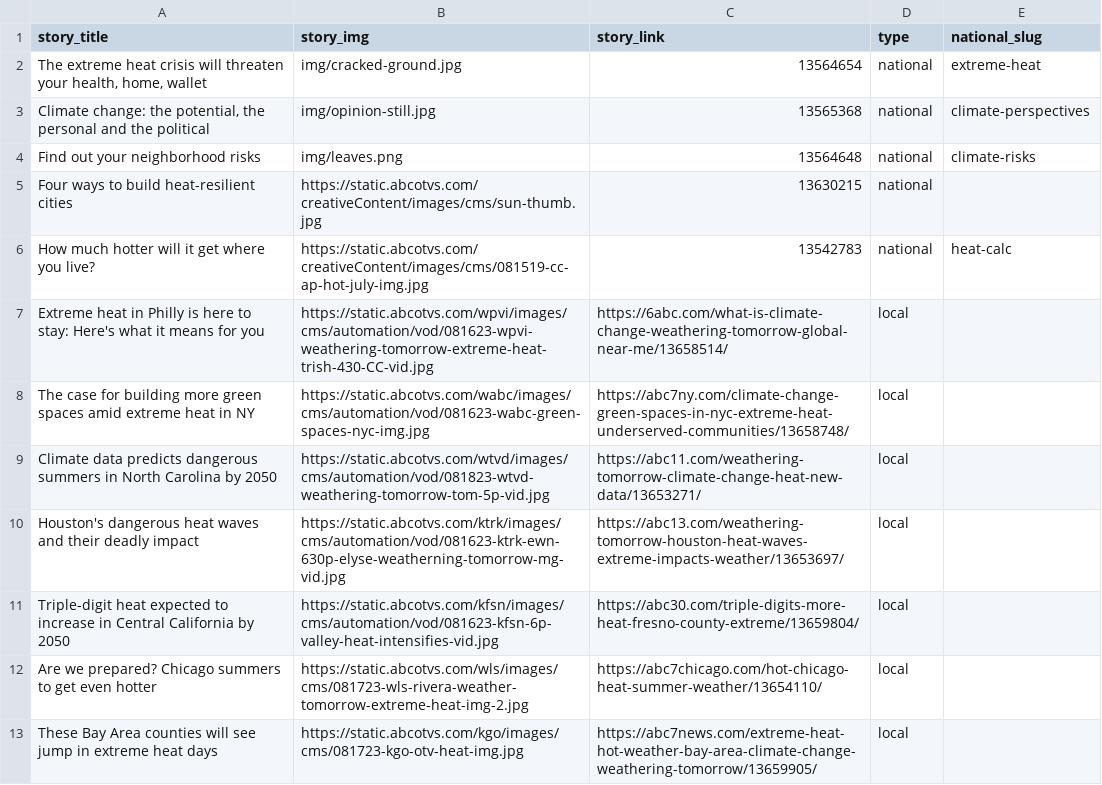
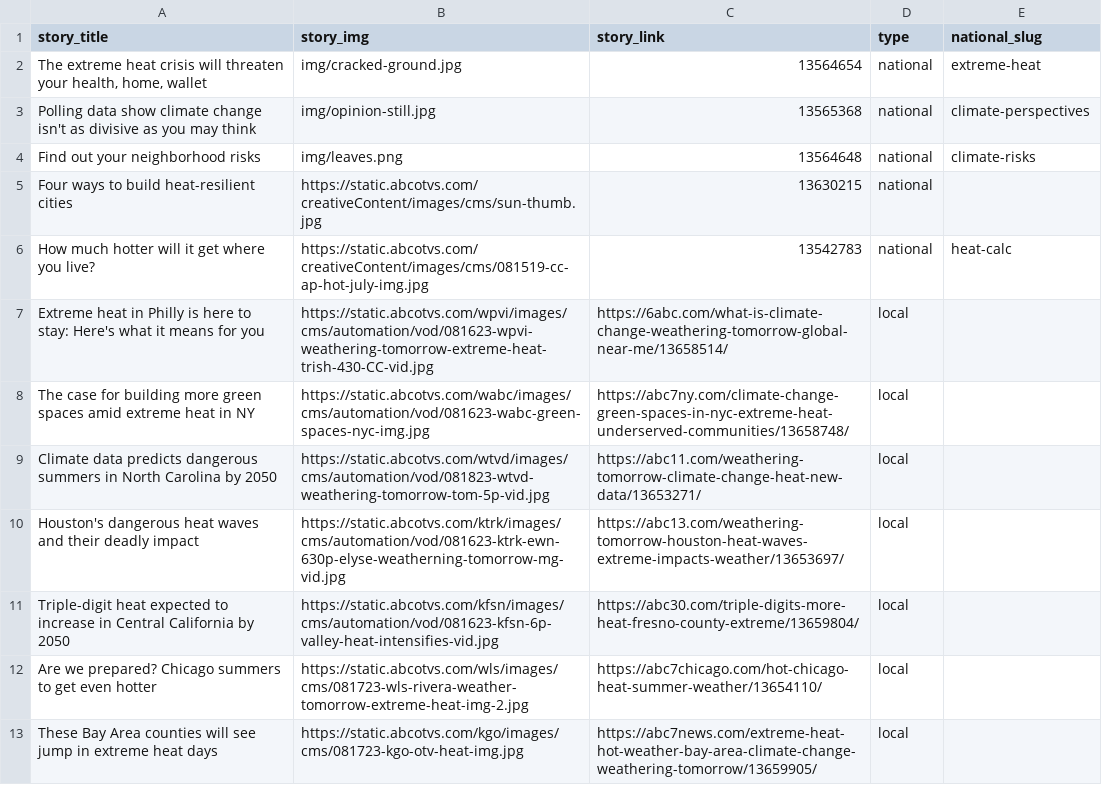
Before and after one commit to abcotvdata/climate-stories, a CSV file: stories.csv, drawn as a sheet.

Commit message:
update climate perspectives headline

```diff
--- a/stories.csv
+++ b/stories.csv
@@ -2,3 +2,3 @@
 "The extreme heat crisis will threaten your health, home, wallet",img/cracked-ground.jpg,13564654,national,extreme-heat
-"Climate change: the potential, the personal and the political",img/opinion-still.jpg,13565368,national,climate-perspectives
+Polling data show climate change isn't as divisive as you may think,img/opinion-still.jpg,13565368,national,climate-perspectives
 Find out your neighborhood risks,img/leaves.png,13564648,national,climate-risks
```
